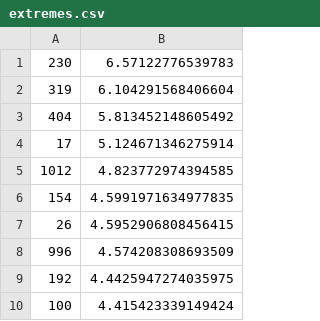
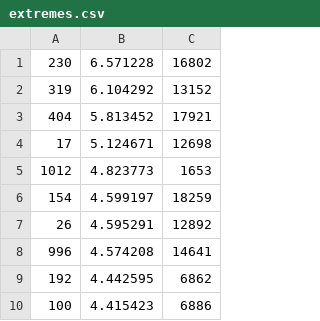
Before and after one commit to tlestang/paper_extreme_drag_fluctuations, a CSV file: figures/illustr_extrms_vorticity_GKTL/extremes.csv, drawn as a sheet; only a part is shown; removed rows and columns are numbered as before the commit, all else as after; the diff names each change by its address in the sheet, - before the commit and + after, or states it on an @@ line.

Commit message:
Update plot of vorticity for extremes from GKTL to new format of csv file

```diff
--- a/figures/illustr_extrms_vorticity_GKTL/extremes.csv
+++ b/figures/illustr_extrms_vorticity_GKTL/extremes.csv
-column B, rows 1-10: 6.57122776539783 | 6.104291568406604 | 5.813452148605492 | 5.124671346275914 | 4.823772974394585 | 4.5991971634977835 | 4.5952906808456415 | 4.574208308693509 | 4.4425947274035975 | 4.415423339149424
+column B, rows 1-10: 6.571228 | 6.104292 | 5.813452 | 5.124671 | 4.823773 | 4.599197 | 4.595291 | 4.574208 | 4.442595 | 4.415423
+column C, rows 1-10: 16802 | 13152 | 17921 | 12698 | 1653 | 18259 | 12892 | 14641 | 6862 | 6886
```
Also changed, not shown: 1 other file.
